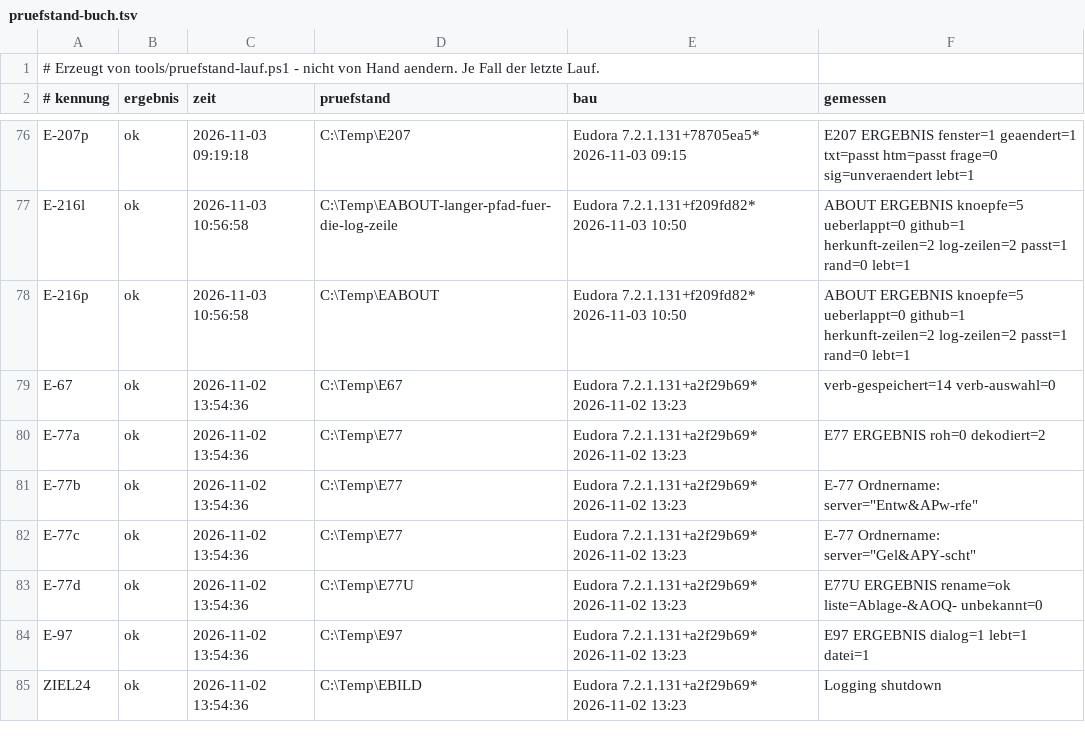
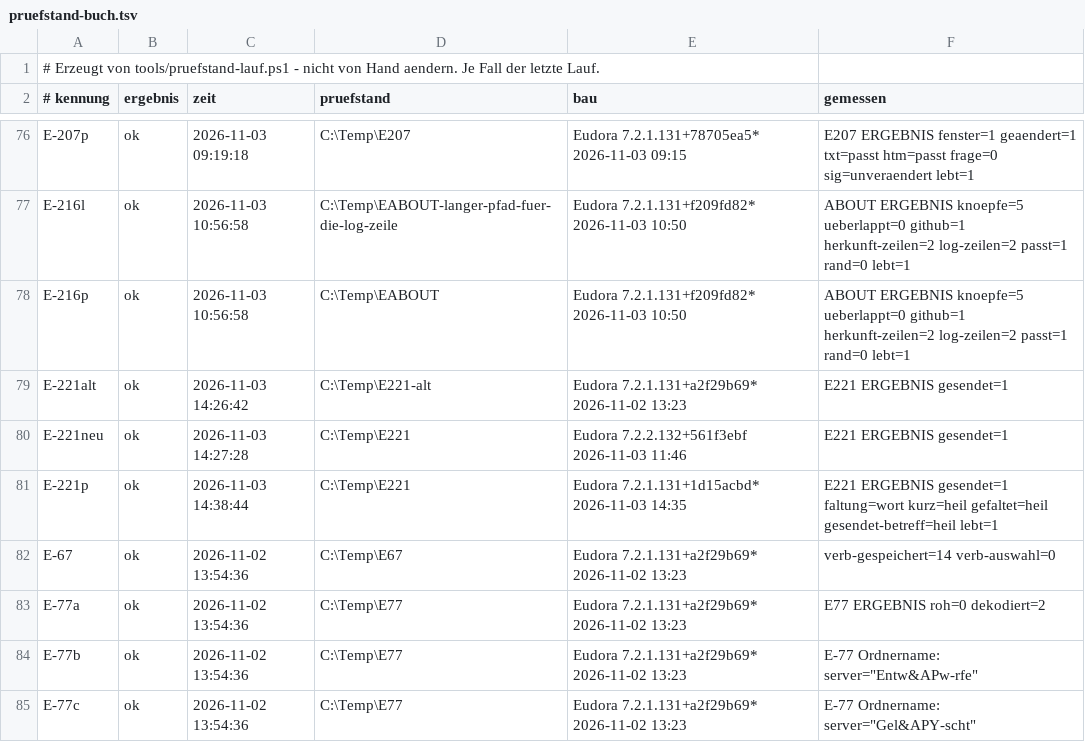
Before and after one commit to HansWurst81675/Eudora7.2, a TSV file: Intern/pruefstand-buch.tsv, drawn as a sheet; only a part is shown, gaps mark what is left out; the shorter side is filled out with more unchanged rows; the diff names each change by its address in the sheet, - before the commit and + after, or states it on an @@ line.

```diff
--- a/Intern/pruefstand-buch.tsv
+++ b/Intern/pruefstand-buch.tsv
+row 79: E-221alt | ok | 2026-11-03 14:26:42 | C:\Temp\E221-alt | Eudora 7.2.1.131+a2f29b69* 2026-11-02 13:23 | E221 ERGEBNIS gesendet=1
+row 80: E-221neu | ok | 2026-11-03 14:27:28 | C:\Temp\E221 | Eudora 7.2.2.132+561f3ebf 2026-11-03 11:46 | E221 ERGEBNIS gesendet=1
+row 81: E-221p | ok | 2026-11-03 14:38:44 | C:\Temp\E221 | Eudora 7.2.1.131+1d15acbd* 2026-11-03 14:35 | E221 ERGEBNIS gesendet=1 faltung=wort kurz=heil gefaltet=heil gesendet-betreff=heil lebt=1
```
Also changed, not shown: 21 other files.
